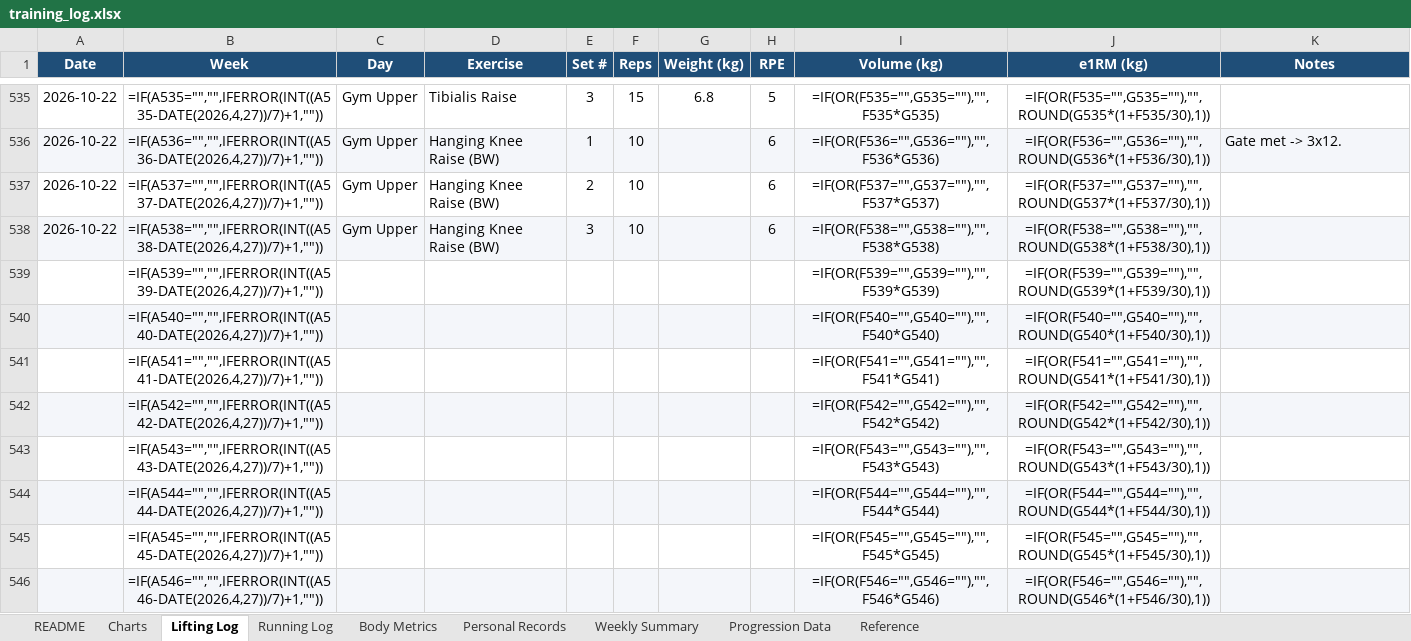
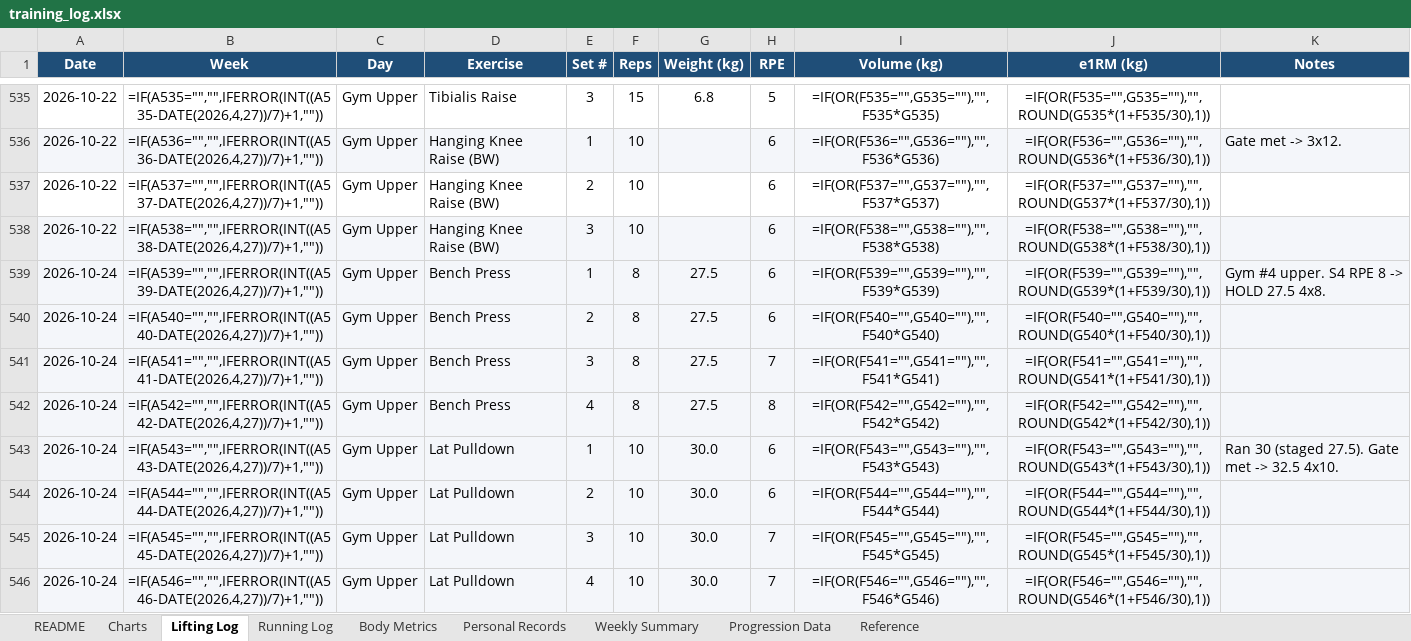
Before and after one commit to Giusepe-3/Training, an Excel workbook: logs/training_log.xlsx, sheet Lifting Log, drawn as a sheet; only a part is shown, gaps mark what is left out; values as stored, in another font and other column widths than the file's, no borders; formulas without a stored value are shown as written; the diff covers the shown part only; the diff names each change by its address in the sheet, - before the commit and + after, or states it on an @@ line.

```diff
--- a/logs/training_log.xlsx (sheet Lifting Log)
+++ b/logs/training_log.xlsx (sheet Lifting Log)
-A539:A546 (Date): (empty)
+A539:A546 (Date): 2026-10-24
-A539:K539 fill: none
+A539:K539 fill: #F4F6FA
-C539:C546 (Day): (empty)
+C539:C546 (Day): Gym Upper
-D539:D542 (Exercise): (empty)
+D539:D542 (Exercise): Bench Press
-E539 (Set #): (empty)
+E539 (Set #): 1
-F539:F542 (Reps): (empty)
+F539:F542 (Reps): 8
-G539:G542 (Weight (kg)): (empty)
+G539:G542 (Weight (kg)): 27.5
-H539:H540 (RPE): (empty)
+H539:H540 (RPE): 6
-K539 (Notes): (empty)
+K539 (Notes): Gym #4 upper. S4 RPE 8 -> HOLD 27.5 4x8.
-E540 (Set #): (empty)
+E540 (Set #): 2
-A541:K541 fill: none
+A541:K541 fill: #F4F6FA
-E541 (Set #): (empty)
+E541 (Set #): 3
-H541 (RPE): (empty)
+H541 (RPE): 7
-E542 (Set #): (empty)
+E542 (Set #): 4
-H542 (RPE): (empty)
+H542 (RPE): 8
-A543:K543 fill: none
+A543:K543 fill: #F4F6FA
-D543:D546 (Exercise): (empty)
+D543:D546 (Exercise): Lat Pulldown
-E543 (Set #): (empty)
+E543 (Set #): 1
-F543:F546 (Reps): (empty)
+F543:F546 (Reps): 10
-G543:G546 (Weight (kg)): (empty)
+G543:G546 (Weight (kg)): 30.0
-H543:H544 (RPE): (empty)
+H543:H544 (RPE): 6
-K543 (Notes): (empty)
+K543 (Notes): Ran 30 (staged 27.5). Gate met -> 32.5 4x10.
-E544 (Set #): (empty)
+E544 (Set #): 2
-A545:K545 fill: none
+A545:K545 fill: #F4F6FA
-E545 (Set #): (empty)
+E545 (Set #): 3
-H545:H546 (RPE): (empty)
+H545:H546 (RPE): 7
-E546 (Set #): (empty)
+E546 (Set #): 4
```
Also changed, not shown: 85 edited cells and cell formats elsewhere in this sheet, sheet Body Metrics, 5 other files.
